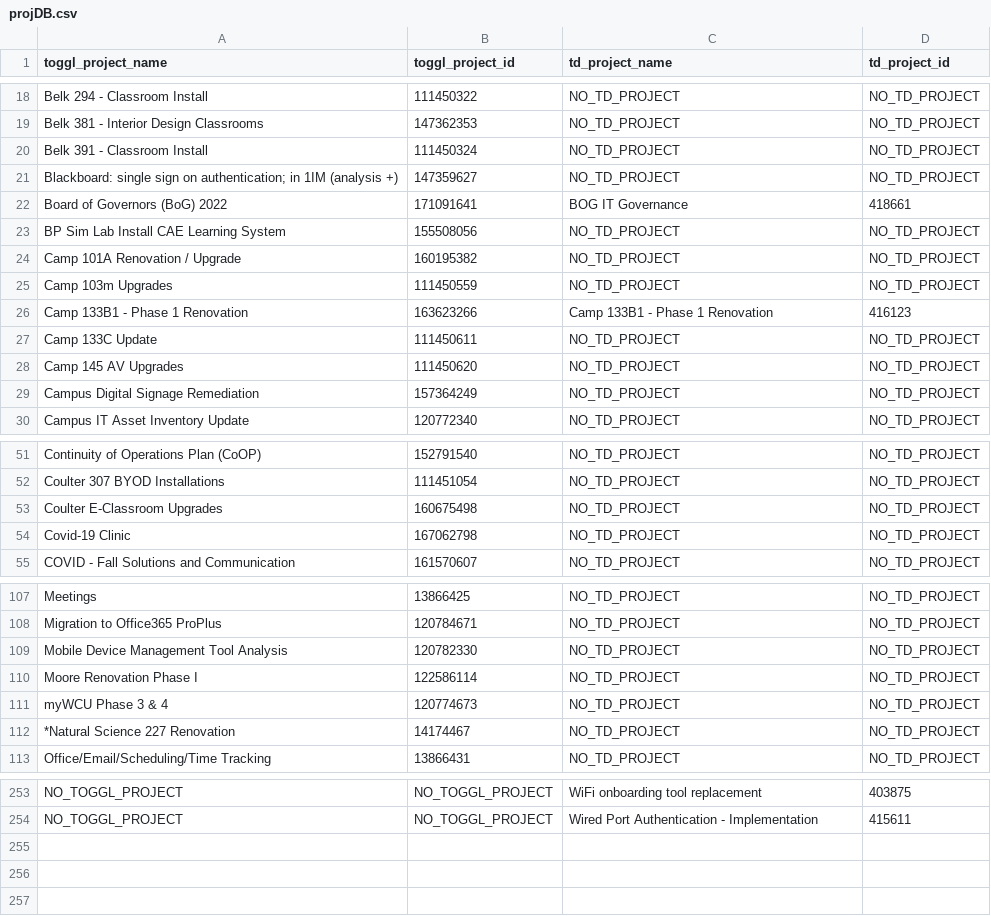
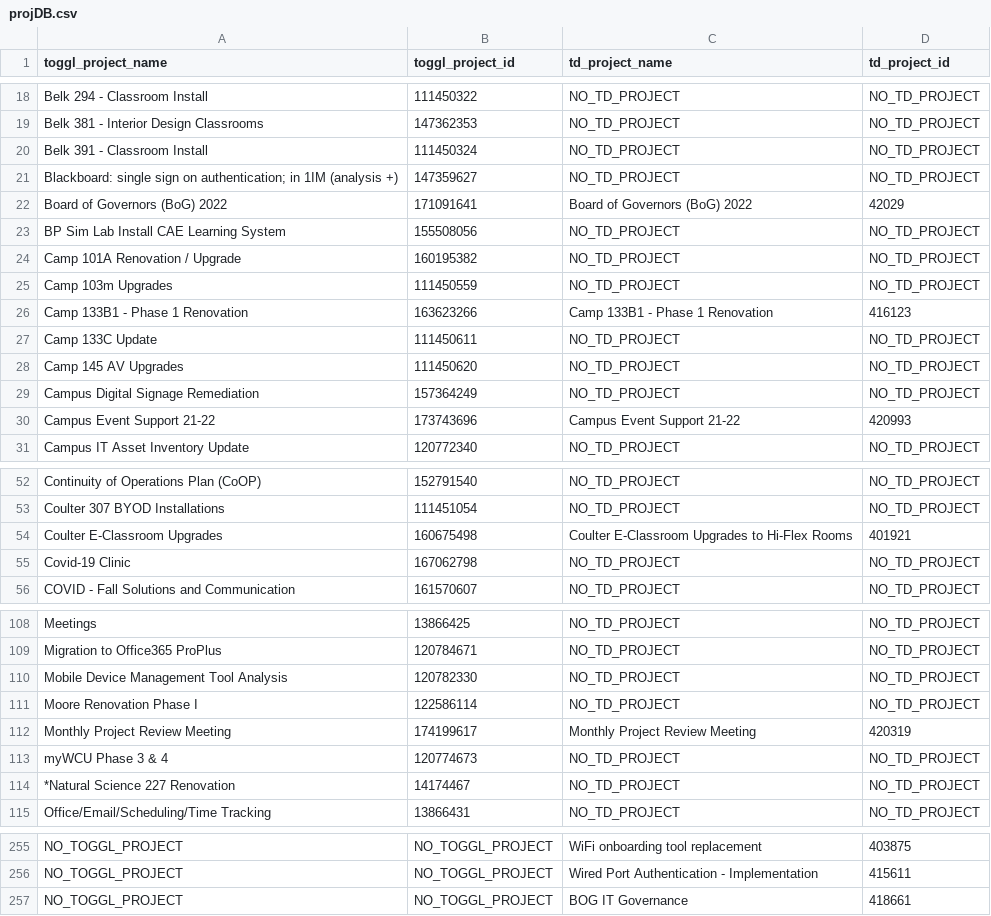
Before and after one commit to zac503/toggl2td, a CSV file: projDB.csv, drawn as a sheet; only a part is shown, gaps mark what is left out; the diff covers the shown part only.

```diff
--- a/projDB.csv
+++ b/projDB.csv
@@ -21,3 +21,3 @@ Belk 391 - Classroom Install,111450324,NO_TD_PROJECT,NO_TD_PROJECT
 Blackboard: single sign on authentication; in 1IM (analysis +),147359627,NO_TD_PROJECT,NO_TD_PROJECT
-Board of Governors (BoG) 2022,171091641,BOG IT Governance,418661
+Board of Governors (BoG) 2022,171091641,Board of Governors (BoG) 2022,42029
 BP Sim Lab Install CAE Learning System,155508056,NO_TD_PROJECT,NO_TD_PROJECT
@@ -29,2 +29,3 @@ Camp 145 AV Upgrades,111450620,NO_TD_PROJECT,NO_TD_PROJECT
 Campus Digital Signage Remediation,157364249,NO_TD_PROJECT,NO_TD_PROJECT
+Campus Event Support 21-22,173743696,Campus Event Support 21-22,420993
 Campus IT Asset Inventory Update,120772340,NO_TD_PROJECT,NO_TD_PROJECT
@@ -52,3 +53,3 @@ Continuity of Operations Plan (CoOP),152791540,NO_TD_PROJECT,NO_TD_PROJECT
 Coulter 307 BYOD Installations,111451054,NO_TD_PROJECT,NO_TD_PROJECT
-Coulter E-Classroom Upgrades,160675498,NO_TD_PROJECT,NO_TD_PROJECT
+Coulter E-Classroom Upgrades,160675498,Coulter E-Classroom Upgrades to Hi-Flex Rooms,401921
 Covid-19 Clinic,167062798,NO_TD_PROJECT,NO_TD_PROJECT
@@ -110,2 +111,3 @@ Mobile Device Management Tool Analysis,120782330,NO_TD_PROJECT,NO_TD_PROJECT
 Moore Renovation Phase I,122586114,NO_TD_PROJECT,NO_TD_PROJECT
+Monthly Project Review Meeting,174199617,Monthly Project Review Meeting,420319
 myWCU Phase 3 & 4,120774673,NO_TD_PROJECT,NO_TD_PROJECT
@@ -254 +256,2 @@ NO_TOGGL_PROJECT,NO_TOGGL_PROJECT,WiFi onboarding tool replacement,403875
 NO_TOGGL_PROJECT,NO_TOGGL_PROJECT,Wired Port Authentication - Implementation,415611
+NO_TOGGL_PROJECT,NO_TOGGL_PROJECT,BOG IT Governance,418661
```
Also changed, not shown: 4 edited cells elsewhere in this file, 4 other files.
